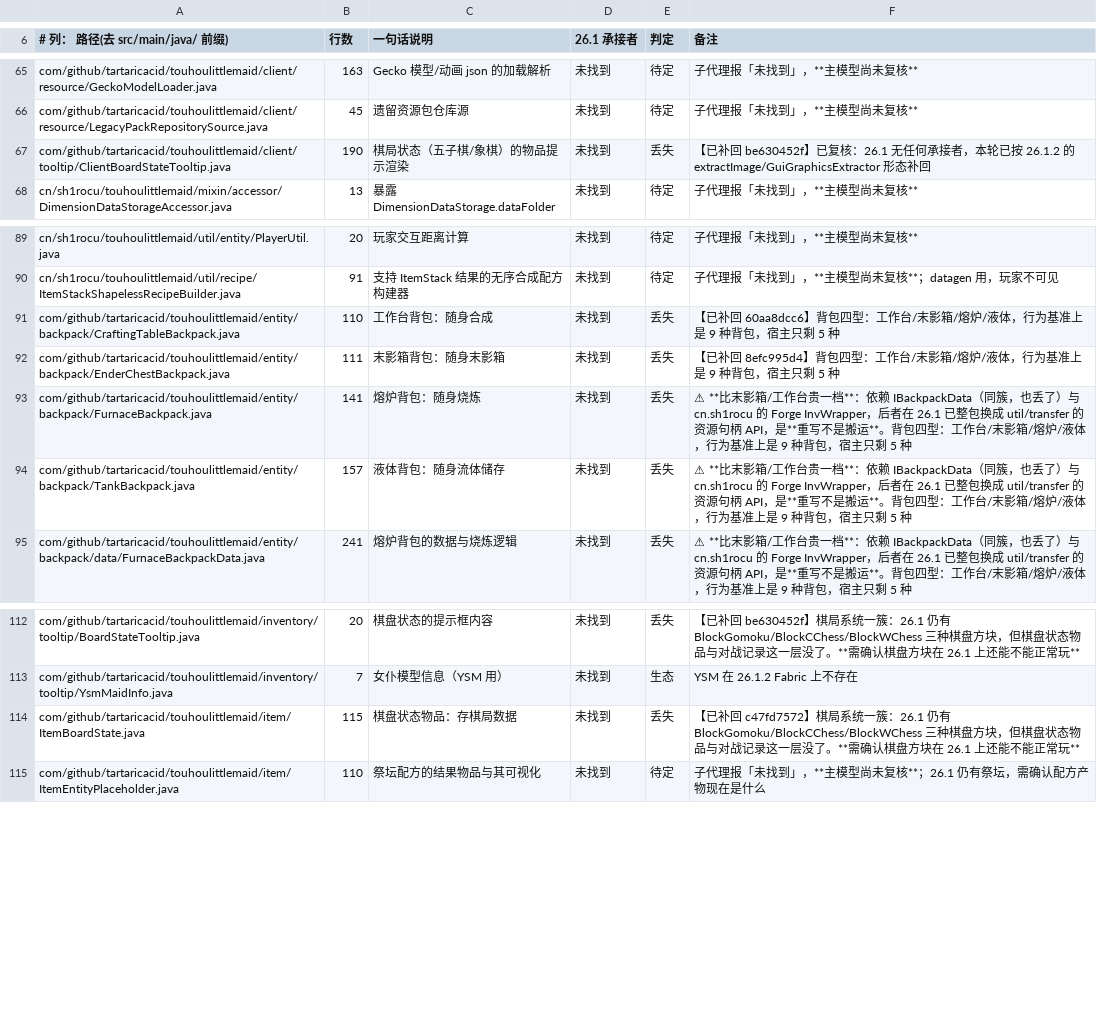
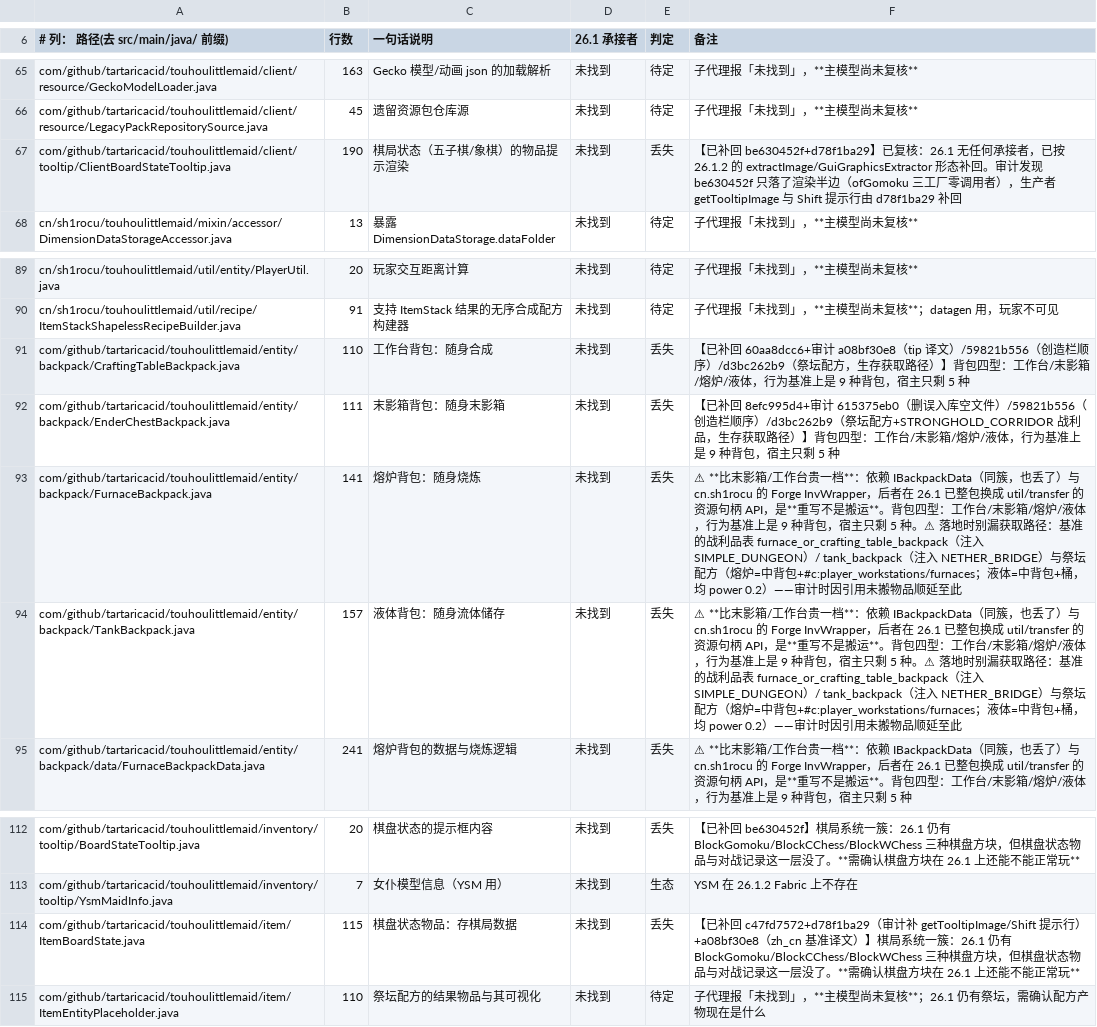
Before and after one commit to gege-tlph/TouhouLittleMaid-Orihime, a TSV file: docs/tools/host_gap_ledger.tsv, drawn as a sheet; only a part is shown, gaps mark what is left out; the diff names each change by its address in the sheet, - before the commit and + after, or states it on an @@ line.

Commit message:
docs(audit): 15 刀全量审计记录——五项缺陷已修，无缺陷块逐一记「已审」
- CURRENT_STATUS：审计轮进已关闭表（无缺陷块清单 + 五项修复 + 门禁凭据）；
  O1 补充棋局/背包两刀及审计修复的入世验证清单
- host_gap_ledger：六行备注补上审计修复的提交号；熔炉/液体两行抄入
  战利品表与祭坛配方的基准配比（落地时不必再查基准）
- CLAUDE.md 证伪表追加：「闭合锚点」类声明的机械判据——锚点所在文件
  必须出现在那笔提交的 diff 文件列表里

```diff
--- a/docs/tools/host_gap_ledger.tsv
+++ b/docs/tools/host_gap_ledger.tsv
-F67 (备注): …回 be630452f】已复核：26.1 无任何承接者，本轮已按 26.1.2 的 extractImage/GuiGraphicsExtractor 形态补回
+F67 (备注): …回 be630452f+d78f1ba29】已复核：26.1 无任何承接者，已按 26.1.2 的 extractImage/GuiGraphicsExtractor 形态补回。审计发现 be630452f 只落了渲染半边（ofGomoku 三工厂零调用者），生产者 getTooltipImage 与 Shift 提示行由 d78f1ba29 补回
-F91 (备注): …已补回 60aa8dcc6】背包四…
+F91 (备注): …已补回 60aa8dcc6+审计 a08bf30e8（tip 译文）/59821b556（创造栏顺序）/d3bc262b9（祭坛配方，生存获取路径）】背包四…
-F92 (备注): …已补回 8efc995d4】背包四…
+F92 (备注): …已补回 8efc995d4+审计 615375eb0（删误入库空文件）/59821b556（创造栏顺序）/d3bc262b9（祭坛配方+STRONGHOLD_CORRIDOR 战利品，生存获取路径）】背包四…
-F93:F94 (备注): …剩 5 种
+F93:F94 (备注): …剩 5 种。⚠ 落地时别漏获取路径：基准的战利品表 furnace_or_crafting_table_backpack（注入 SIMPLE_DUNGEON）/ tank_backpack（注入 NETHER_BRIDGE）与祭坛配方（熔炉=中背包+#c:player_workstations/furnaces；液体=中背包+桶，均 power 0.2）——审计时因引用未搬物品顺延至此
-F114 (备注): …已补回 c47fd7572】棋局系…
+F114 (备注): …已补回 c47fd7572+d78f1ba29（审计补 getTooltipImage/Shift 提示行）+a08bf30e8（zh_cn 基准译文）】棋局系…
```
Also changed, not shown: 2 other files.
